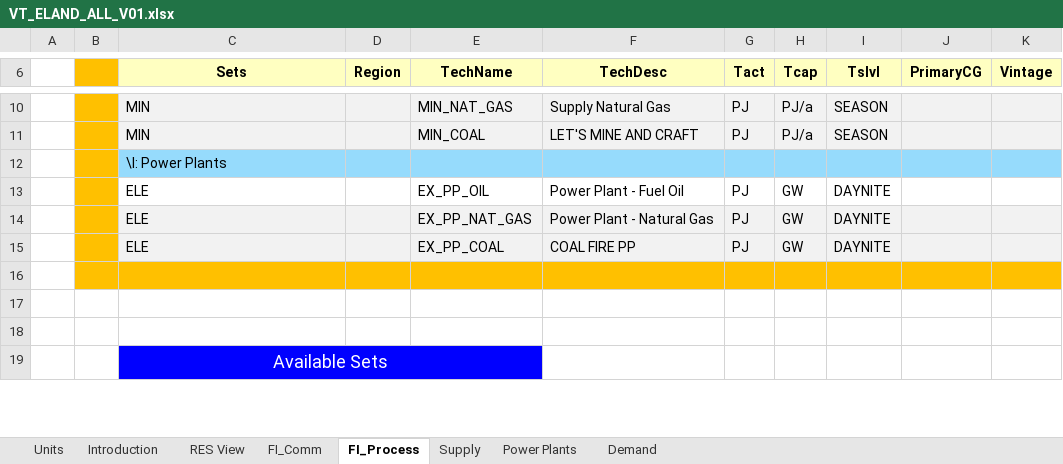
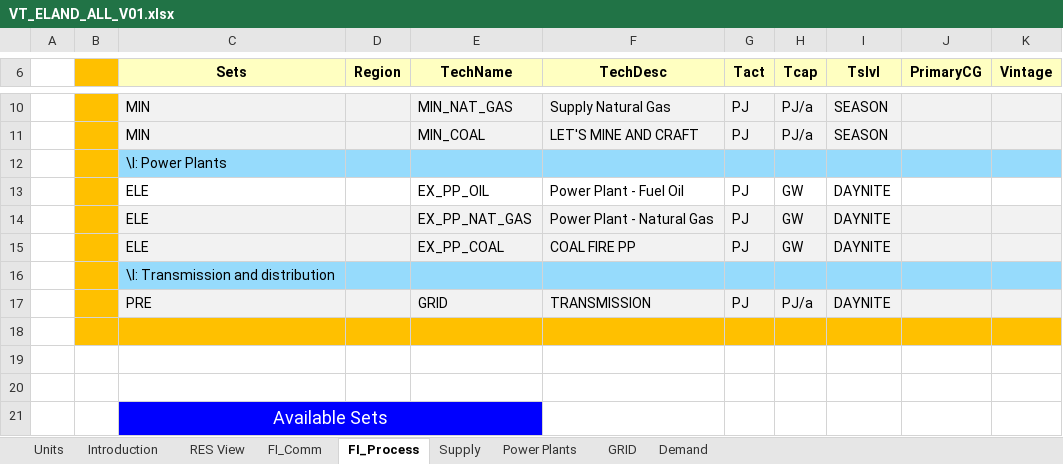
Before and after one commit to mbsych/larry, an Excel workbook: VT_ELAND_ALL_V01.xlsx, sheet FI_Process, drawn as a sheet; only a part is shown, gaps mark what is left out; values as stored, in another font and other column widths than the file's, no borders; the diff names each change by its address in the sheet, - before the commit and + after, or states it on an @@ line.

```diff
--- a/VT_ELAND_ALL_V01.xlsx (sheet FI_Process)
+++ b/VT_ELAND_ALL_V01.xlsx (sheet FI_Process)
+sheet tab: GRID
+row 16:  |  | \I: Transmission and distribution
+row 17:  |  | PRE |  | GRID | TRANSMISSION | PJ | PJ/a | DAYNITE
```
Also changed, not shown: sheet Demand, sheet FI_Comm, charts or pictures.
